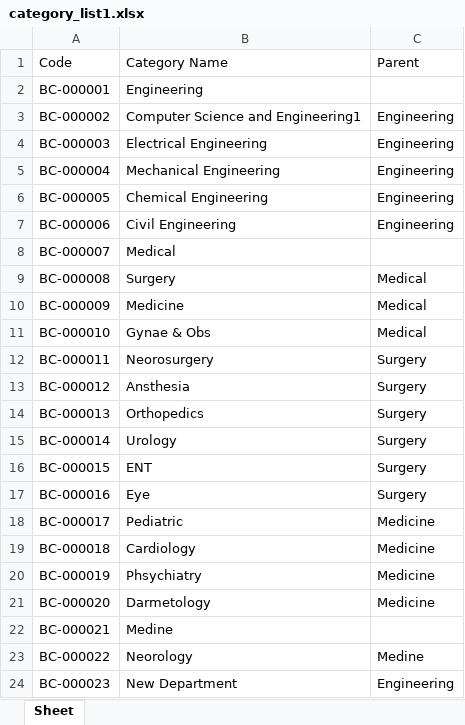
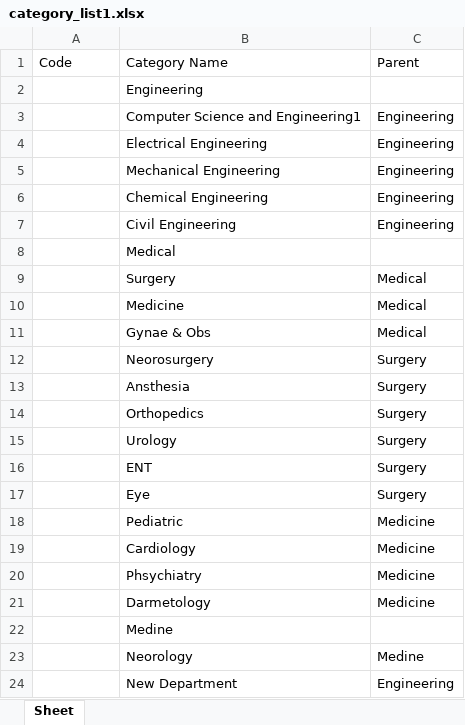
Before and after one commit to codenginebd/obr, an Excel workbook: book/management/commands/uploads/category_list1.xlsx, sheet Sheet, drawn as a sheet; values as stored, in another font and other column widths than the file's, no borders; the diff names each change by its address in the sheet, - before the commit and + after, or states it on an @@ line.

Commit message:
Worked on category display

```diff
--- a/book/management/commands/uploads/category_list1.xlsx (sheet Sheet)
+++ b/book/management/commands/uploads/category_list1.xlsx (sheet Sheet)
-A2: BC-000001
+A2: (empty)
-A3: BC-000002
+A3: (empty)
-A4: BC-000003
+A4: (empty)
-A5: BC-000004
+A5: (empty)
-A6: BC-000005
+A6: (empty)
-A7: BC-000006
+A7: (empty)
-A8: BC-000007
+A8: (empty)
-A9: BC-000008
+A9: (empty)
-A10: BC-000009
+A10: (empty)
-A11: BC-000010
+A11: (empty)
-A12: BC-000011
+A12: (empty)
-A13: BC-000012
+A13: (empty)
-A14: BC-000013
+A14: (empty)
-A15: BC-000014
+A15: (empty)
-A16: BC-000015
+A16: (empty)
-A17: BC-000016
+A17: (empty)
-A18: BC-000017
+A18: (empty)
-A19: BC-000018
+A19: (empty)
-A20: BC-000019
+A20: (empty)
-A21: BC-000020
+A21: (empty)
-A22: BC-000021
+A22: (empty)
-A23: BC-000022
+A23: (empty)
-A24: BC-000023
+A24: (empty)
```
Also changed, not shown: 6 other files.
